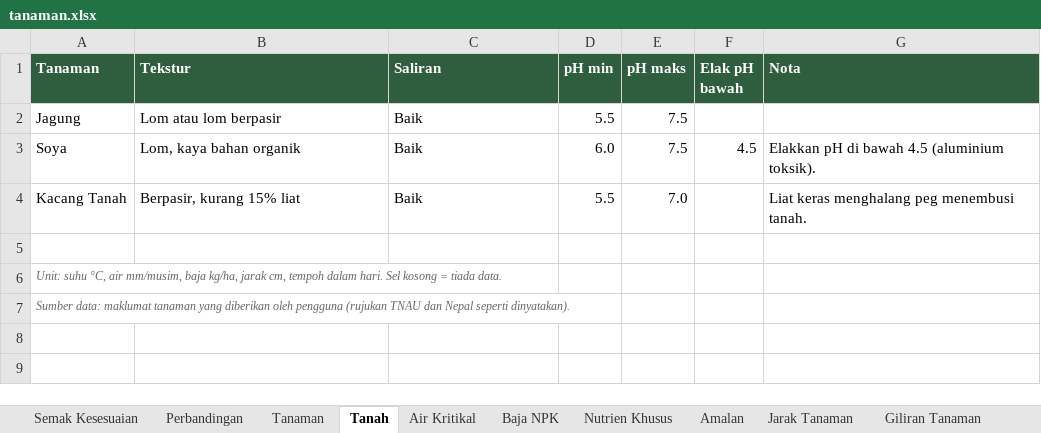
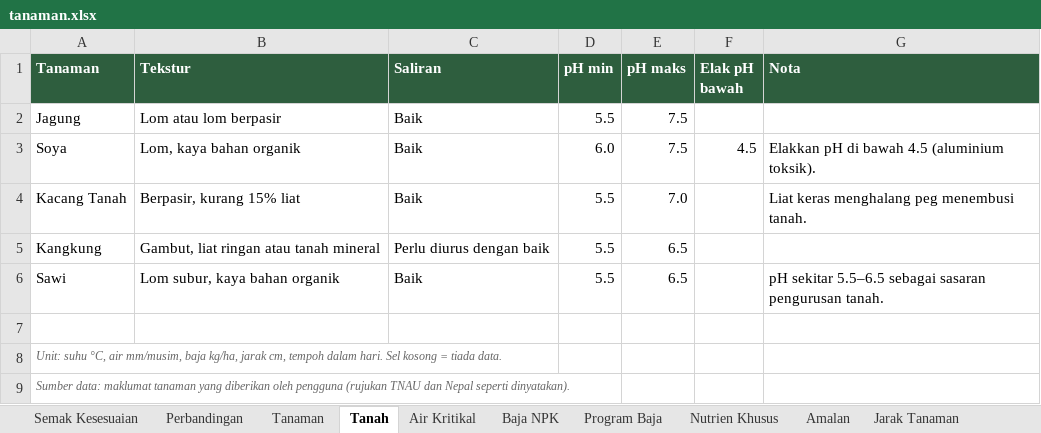
Before and after one commit to njmeennabil/project-editing-using-claude-and-github-code, an Excel workbook: database/tanaman.xlsx, sheet Tanah, drawn as a sheet; values as stored, in another font and other column widths than the file's, no borders; the diff names each change by its address in the sheet, - before the commit and + after, or states it on an @@ line.

```diff
--- a/database/tanaman.xlsx (sheet Tanah)
+++ b/database/tanaman.xlsx (sheet Tanah)
+sheet tab: Program Baja
+row 5: Kangkung | Gambut, liat ringan atau tanah mineral | Perlu diurus dengan baik | 5.5 | 6.5
+row 6: Sawi | Lom subur, kaya bahan organik | Baik | 5.5 | 6.5 |  | pH sekitar 5.5–6.5 sebagai sasaran pengurusan tanah.
```
Also changed, not shown: sheet Tanaman, sheet Amalan, sheet Perbandingan, sheet Nutrien Khusus, sheet Baja NPK, sheet Semak Kesesuaian, 1 more sheet, 5 other files.
